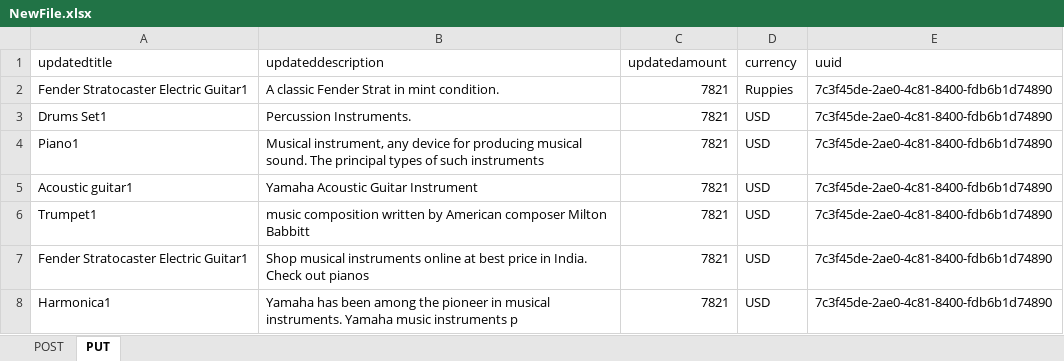
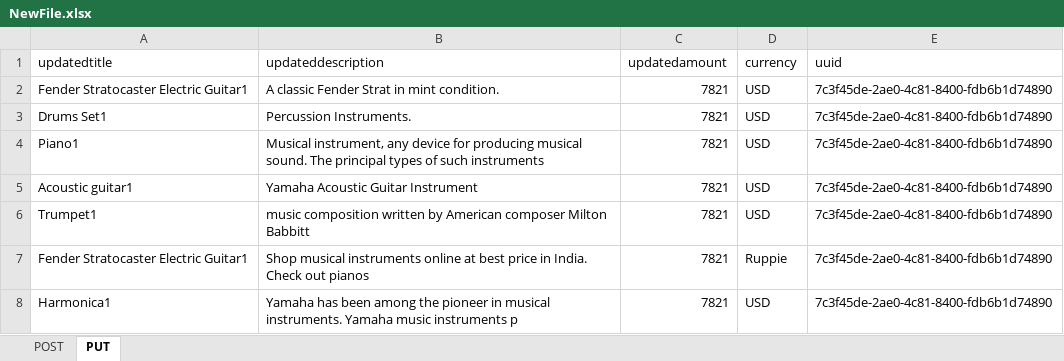
Before and after one commit to 1992Arun/APIE2EReverb, an Excel workbook: target/test-classes/NewFile.xlsx, sheet PUT, drawn as a sheet; values as stored, in another font and other column widths than the file's, no borders; the diff names each change by its address in the sheet, - before the commit and + after, or states it on an @@ line.

```diff
--- a/target/test-classes/NewFile.xlsx (sheet PUT)
+++ b/target/test-classes/NewFile.xlsx (sheet PUT)
-D2 (currency): Ruppies
+D2 (currency): USD
-D7 (currency): USD
+D7 (currency): Ruppie
```
Also changed, not shown: 41 other files.
